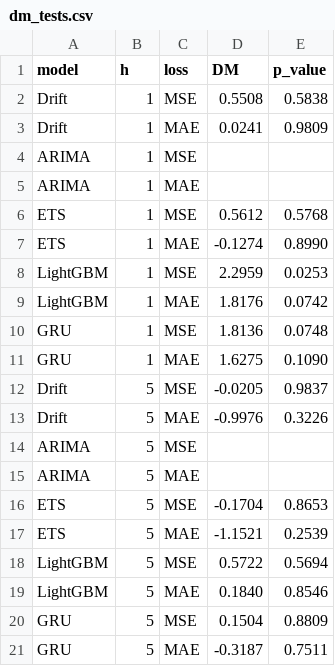
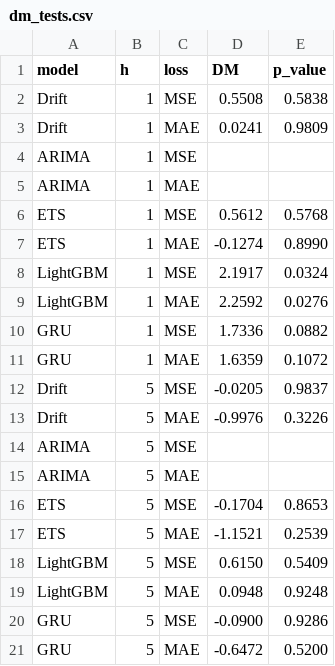
Before and after one commit to MKudryash/aapl-forecast, a CSV file: results/dm_tests.csv, drawn as a sheet.

```diff
--- a/results/dm_tests.csv
+++ b/results/dm_tests.csv
@@ -7,6 +7,6 @@ ETS,1,MSE,0.5612,0.5768
 ETS,1,MAE,-0.1274,0.8990
-LightGBM,1,MSE,2.2959,0.0253
-LightGBM,1,MAE,1.8176,0.0742
-GRU,1,MSE,1.8136,0.0748
-GRU,1,MAE,1.6275,0.1090
+LightGBM,1,MSE,2.1917,0.0324
+LightGBM,1,MAE,2.2592,0.0276
+GRU,1,MSE,1.7336,0.0882
+GRU,1,MAE,1.6359,0.1072
 Drift,5,MSE,-0.0205,0.9837
@@ -17,5 +17,5 @@ ETS,5,MSE,-0.1704,0.8653
 ETS,5,MAE,-1.1521,0.2539
-LightGBM,5,MSE,0.5722,0.5694
-LightGBM,5,MAE,0.1840,0.8546
-GRU,5,MSE,0.1504,0.8809
-GRU,5,MAE,-0.3187,0.7511
+LightGBM,5,MSE,0.6150,0.5409
+LightGBM,5,MAE,0.0948,0.9248
+GRU,5,MSE,-0.0900,0.9286
+GRU,5,MAE,-0.6472,0.5200
```
Also changed, not shown: results/metrics.csv, results/predictions.csv, 24 other files.
